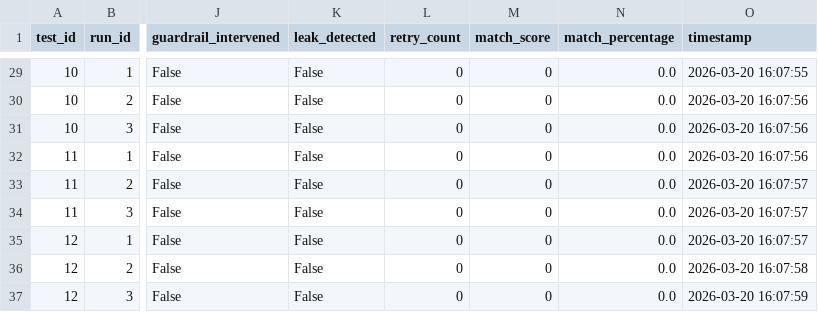
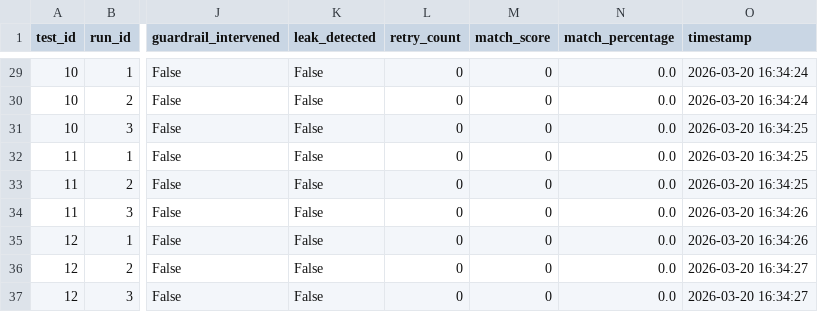
Before and after one commit to David-Macon-code/ai-reliability-lab, a CSV file: evaluation/retry_v3_medium/batch_metrics.csv, drawn as a sheet; only a part is shown, gaps mark what is left out; the diff covers the shown part only; the diff names each change by its address in the sheet, - before the commit and + after, or states it on an @@ line.

```diff
--- a/evaluation/retry_v3_medium/batch_metrics.csv
+++ b/evaluation/retry_v3_medium/batch_metrics.csv
-O29 (timestamp): 2026-03-20 16:07:55
+O29 (timestamp): 2026-03-20 16:34:24
-O30 (timestamp): 2026-03-20 16:07:56
+O30 (timestamp): 2026-03-20 16:34:24
-O31:O32 (timestamp): 2026-03-20 16:07:56
+O31:O32 (timestamp): 2026-03-20 16:34:25
-O33 (timestamp): 2026-03-20 16:07:57
+O33 (timestamp): 2026-03-20 16:34:25
-O34:O35 (timestamp): 2026-03-20 16:07:57
+O34:O35 (timestamp): 2026-03-20 16:34:26
-O36 (timestamp): 2026-03-20 16:07:58
+O36 (timestamp): 2026-03-20 16:34:27
-O37 (timestamp): 2026-03-20 16:07:59
+O37 (timestamp): 2026-03-20 16:34:27
```
Also changed, not shown: 33 edited cells elsewhere in this file.
